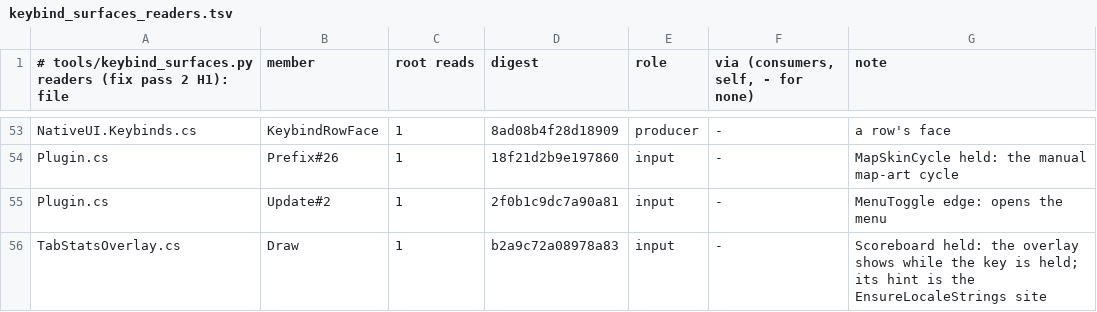
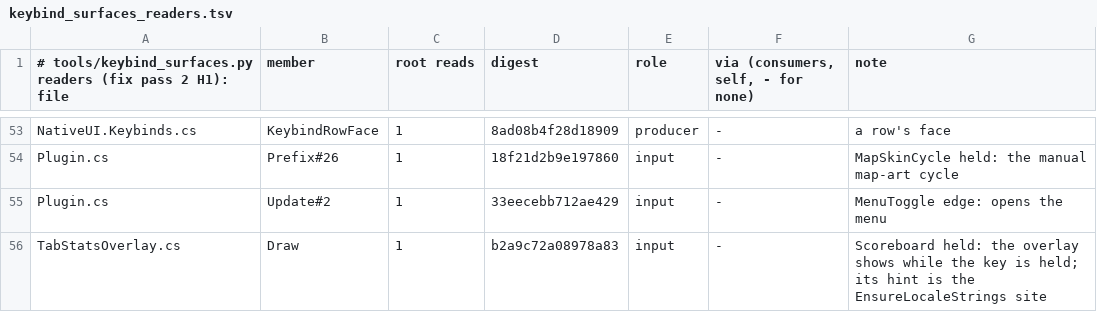
Before and after one commit to SidNDeed/SidsCompetitiveRounds, a TSV file: tools/keybind_surfaces_readers.tsv, drawn as a sheet; only a part is shown, gaps mark what is left out.

```diff
--- a/tools/keybind_surfaces_readers.tsv
+++ b/tools/keybind_surfaces_readers.tsv
@@ -54,3 +54,3 @@ NativeUI.Keybinds.cs	KeybindRowFace	1	8ad08b4f28d18909	producer	-	a row's face
 Plugin.cs	Prefix#26	1	18f21d2b9e197860	input	-	MapSkinCycle held: the manual map-art cycle
-Plugin.cs	Update#2	1	2f0b1c9dc7a90a81	input	-	MenuToggle edge: opens the menu
+Plugin.cs	Update#2	1	33eecebb712ae429	input	-	MenuToggle edge: opens the menu
 TabStatsOverlay.cs	Draw	1	b2a9c72a08978a83	input	-	Scoreboard held: the overlay shows while the key is held; its hint is the EnsureLocaleStrings site
```
Also changed, not shown: 1 other file.
